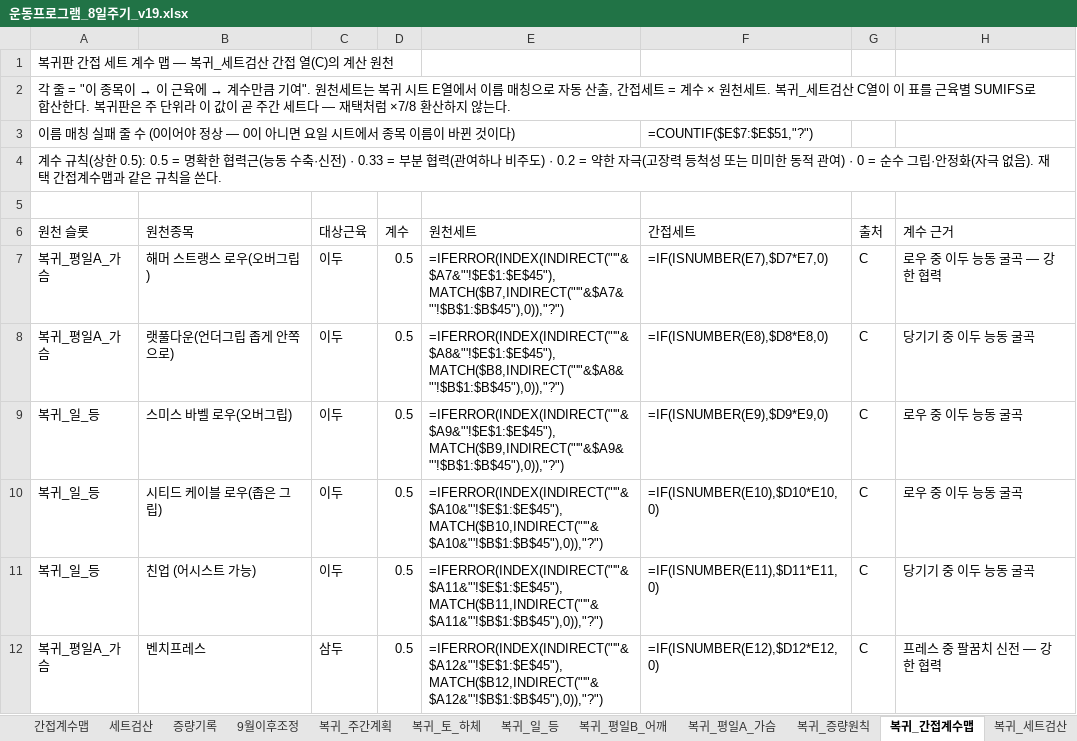
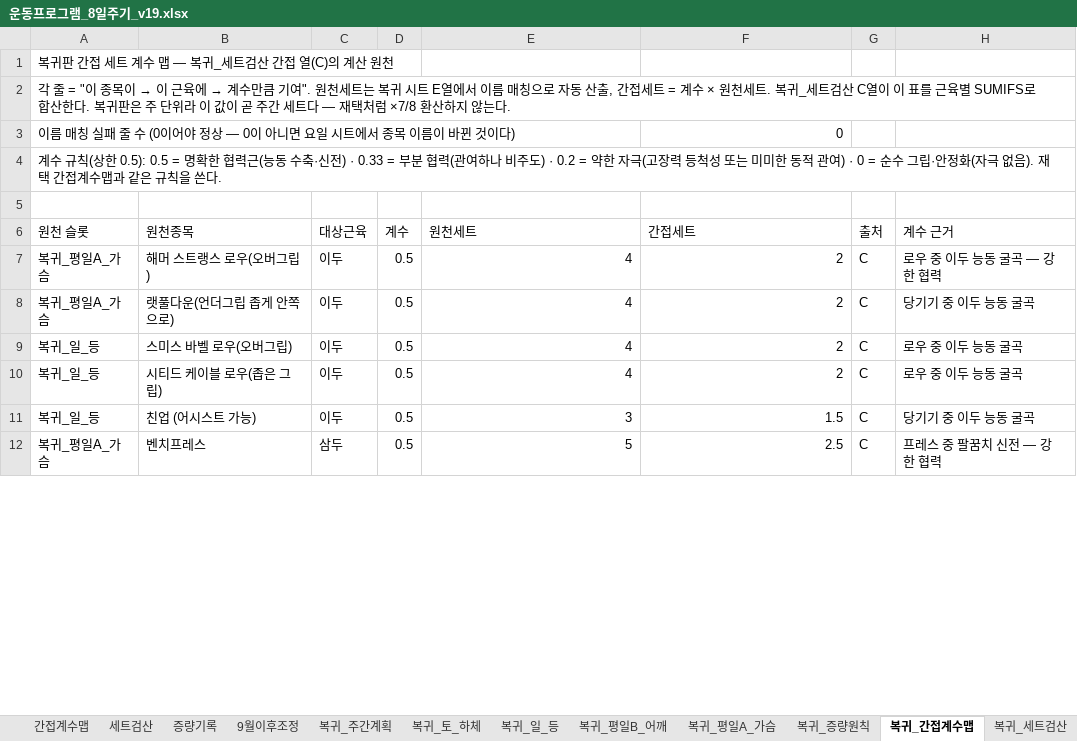
Before and after one commit to ktmffl-max/health1234, an Excel workbook: 운동프로그램_8일주기_v19.xlsx, sheet 복귀_간접계수맵, drawn as a sheet; only a part is shown; values as stored, in another font and other column widths than the file's, no borders; formulas without a stored value are shown as written; the diff covers the shown part only; the diff names each change by its address in the sheet, - before the commit and + after, or states it on an @@ line.

```diff
--- a/운동프로그램_8일주기_v19.xlsx (sheet 복귀_간접계수맵)
+++ b/운동프로그램_8일주기_v19.xlsx (sheet 복귀_간접계수맵)
-F3 (간접세트): =COUNTIF($E$7:$E$51,"?")
+F3 (간접세트): 0
-E7 (원천세트): =IFERROR(INDEX(INDIRECT("'"&$A7&"'!$E$1:$E$45"),MATCH($B7,INDIRECT("'"&$A7&"'!$B$1:$B$45"),0)),"?")
+E7 (원천세트): 4
-F7 (간접세트): =IF(ISNUMBER(E7),$D7*E7,0)
+F7 (간접세트): 2
-E8 (원천세트): =IFERROR(INDEX(INDIRECT("'"&$A8&"'!$E$1:$E$45"),MATCH($B8,INDIRECT("'"&$A8&"'!$B$1:$B$45"),0)),"?")
+E8 (원천세트): 4
-F8 (간접세트): =IF(ISNUMBER(E8),$D8*E8,0)
+F8 (간접세트): 2
-E9 (원천세트): =IFERROR(INDEX(INDIRECT("'"&$A9&"'!$E$1:$E$45"),MATCH($B9,INDIRECT("'"&$A9&"'!$B$1:$B$45"),0)),"?")
+E9 (원천세트): 4
-F9 (간접세트): =IF(ISNUMBER(E9),$D9*E9,0)
+F9 (간접세트): 2
-E10 (원천세트): =IFERROR(INDEX(INDIRECT("'"&$A10&"'!$E$1:$E$45"),MATCH($B10,INDIRECT("'"&$A10&"'!$B$1:$B$45"),0)),"?")
+E10 (원천세트): 4
-F10 (간접세트): =IF(ISNUMBER(E10),$D10*E10,0)
+F10 (간접세트): 2
-E11 (원천세트): =IFERROR(INDEX(INDIRECT("'"&$A11&"'!$E$1:$E$45"),MATCH($B11,INDIRECT("'"&$A11&"'!$B$1:$B$45"),0)),"?")
+E11 (원천세트): 3
-F11 (간접세트): =IF(ISNUMBER(E11),$D11*E11,0)
+F11 (간접세트): 1.5
-E12 (원천세트): =IFERROR(INDEX(INDIRECT("'"&$A12&"'!$E$1:$E$45"),MATCH($B12,INDIRECT("'"&$A12&"'!$B$1:$B$45"),0)),"?")
+E12 (원천세트): 5
-F12 (간접세트): =IF(ISNUMBER(E12),$D12*E12,0)
+F12 (간접세트): 2.5
```
Also changed, not shown: 76 edited cells elsewhere in this sheet, sheet 간접계수맵, sheet 세트검산, sheet 복귀_세트검산, sheet 시작중량_설정, sheet 증량기록, sheet D6_밀기B, 12 more sheets, 3 other files.
